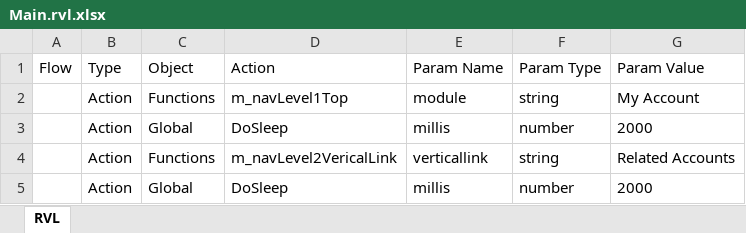
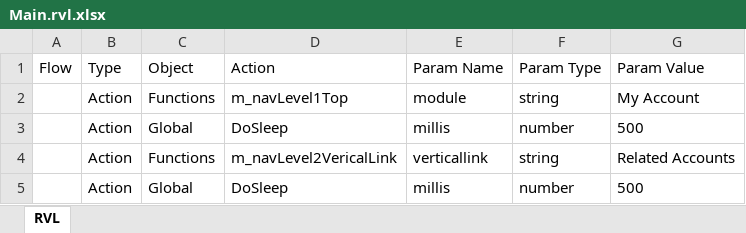
Before and after one commit to ProtechAlliance/MxMasterTest, an Excel workbook: b2130-MyAccount-RelatedAccounts/Main.rvl.xlsx, sheet RVL, drawn as a sheet; values as stored, in another font and other column widths than the file's, no borders; the diff names each change by its address in the sheet, - before the commit and + after, or states it on an @@ line.

Commit message:
Related Accounts was modified by GIT

```diff
--- a/b2130-MyAccount-RelatedAccounts/Main.rvl.xlsx (sheet RVL)
+++ b/b2130-MyAccount-RelatedAccounts/Main.rvl.xlsx (sheet RVL)
-G3 (Param Value): 2000
+G3 (Param Value): 500
-G5 (Param Value): 2000
+G5 (Param Value): 500
```
Also changed, not shown: 1 other file.
